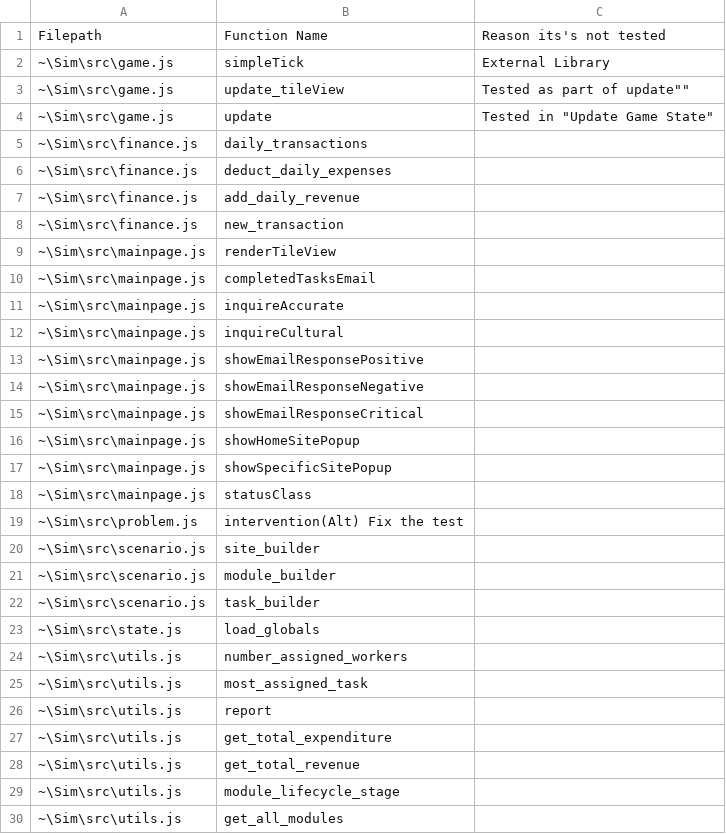
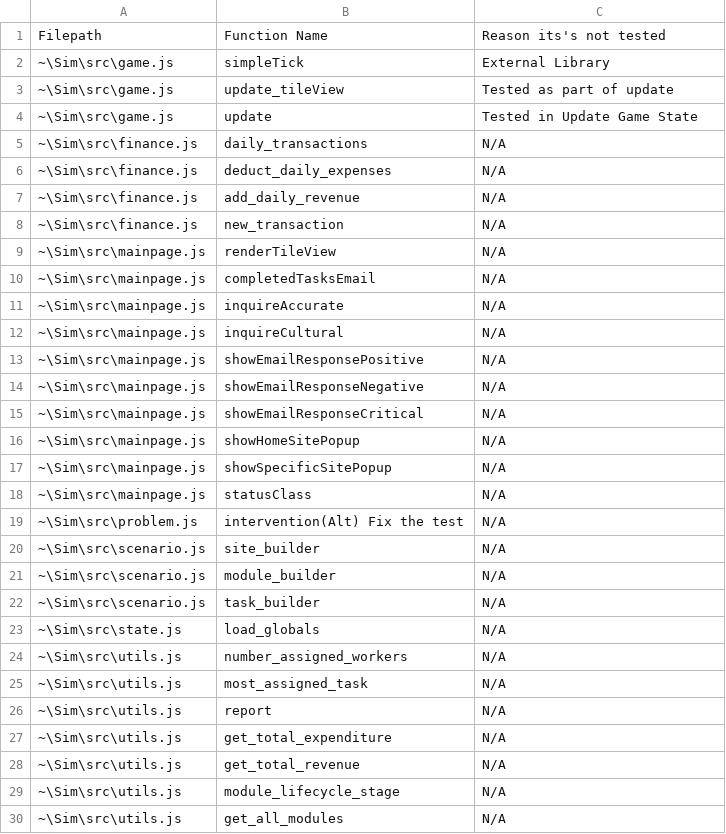
Before and after one commit to gibsonma/sim-cyborg, a CSV file: NOT_TESTED.csv, drawn as a sheet; the diff names each change by its address in the sheet, - before the commit and + after, or states it on an @@ line.

Commit message:
Fixed the csv, excel had put in a load of quotes and shit, just open in notepad

```diff
--- a/NOT_TESTED.csv
+++ b/NOT_TESTED.csv
-C3: Tested as part of update""
+C3: Tested as part of update
-C4: Tested in "Update Game State"
+C4: Tested in Update Game State
-C5:C30: (empty)
+C5:C30: N/A
```
